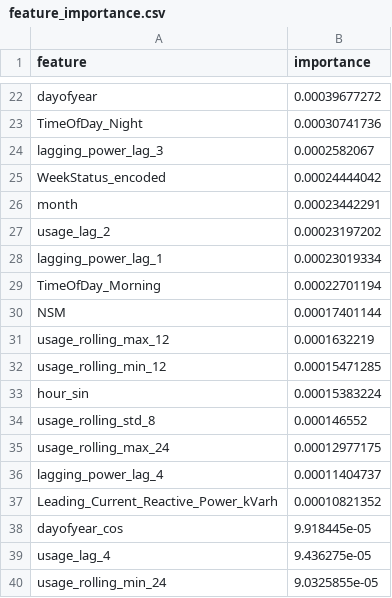
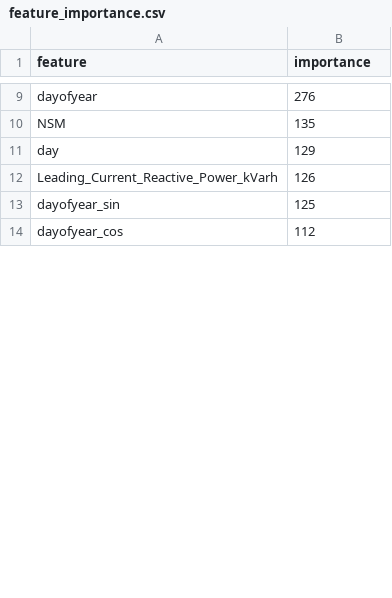
Before and after one commit to 12194916/Steel-Industry-Energy-Usage-Forecasting, a CSV file: models/feature_importance.csv, drawn as a sheet; only a part is shown, gaps mark what is left out; removed rows and columns are numbered as before the commit, all else as after; the diff covers the shown part only; the diff names each change by its address in the sheet, - before the commit and + after, or states it on an @@ line.

```diff
--- a/models/feature_importance.csv
+++ b/models/feature_importance.csv
-B9 (importance): 0.00039677272
+B9 (importance): 276
-row 23: TimeOfDay_Night | 0.00030741736
-row 24: lagging_power_lag_3 | 0.0002582067
-row 25: WeekStatus_encoded | 0.00024444042
-row 26: month | 0.00023442291
-row 27: usage_lag_2 | 0.00023197202
-row 28: lagging_power_lag_1 | 0.00023019334
-row 29: TimeOfDay_Morning | 0.00022701194
-B10 (importance): 0.00017401144
+B10 (importance): 135
-row 31: usage_rolling_max_12 | 0.0001632219
-row 32: usage_rolling_min_12 | 0.00015471285
-row 33: hour_sin | 0.00015383224
-row 34: usage_rolling_std_8 | 0.000146552
-row 35: usage_rolling_max_24 | 0.00012977175
-row 36: lagging_power_lag_4 | 0.00011404737
+row 11: day | 129
-B12 (importance): 0.00010821352
+B12 (importance): 126
+row 13: dayofyear_sin | 125
-B14 (importance): 9.918445e-05
+B14 (importance): 112
-row 39: usage_lag_4 | 9.436275e-05
-row 40: usage_rolling_min_24 | 9.0325855e-05
```
Also changed, not shown: 24 added rows, 43 removed rows and 14 edited cells elsewhere in this file, models/model_comparison.csv, models/tuned_models_comparison.csv, 27 other files.
